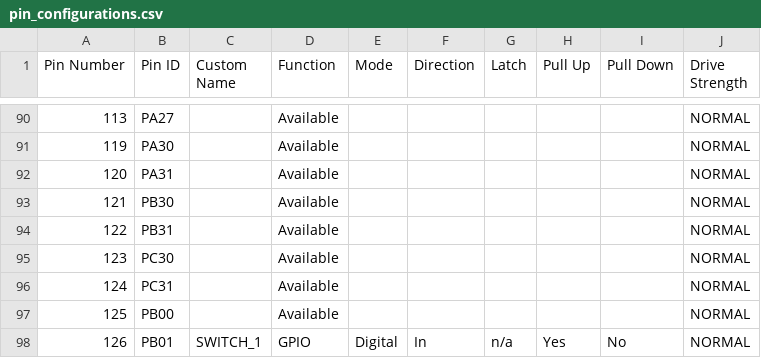
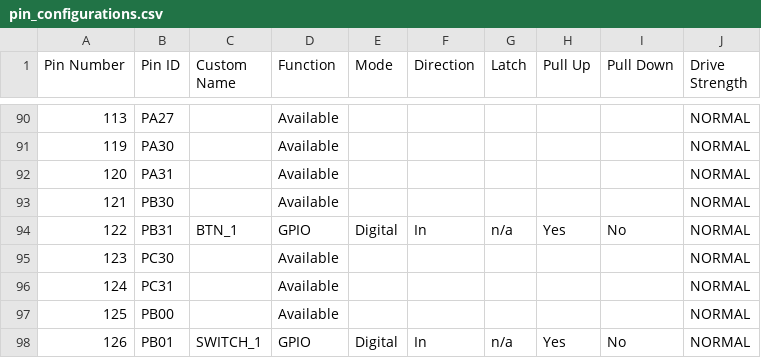
Before and after one commit to erick-pfeifer/tupa, a CSV file: third_party/mplabx/src/config/default/pin_configurations.csv, drawn as a sheet; only a part is shown, gaps mark what is left out.

```diff
--- a/third_party/mplabx/src/config/default/pin_configurations.csv
+++ b/third_party/mplabx/src/config/default/pin_configurations.csv
@@ -93,3 +93,3 @@ Pin Number,Pin ID,Custom Name,Function,Mode, Direction,Latch,Pull Up,Pull Down,D
 121,PB30,,Available,,,,,,NORMAL
-122,PB31,,Available,,,,,,NORMAL
+122,PB31,BTN_1,GPIO,Digital,In,n/a,Yes,No,NORMAL
 123,PC30,,Available,,,,,,NORMAL
```
Also changed, not shown: 10 other files.
